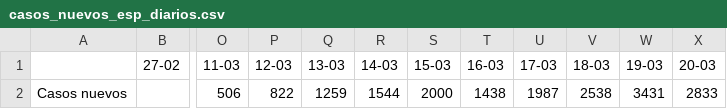
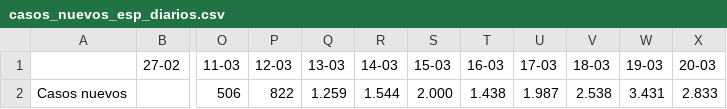
Before and after one commit to nachotronic/covid19, a CSV file: casos_nuevos_esp_diarios.csv, drawn as a sheet; only a part is shown, gaps mark what is left out; the diff names each change by its address in the sheet, - before the commit and + after, or states it on an @@ line.

Commit message:
Add files via upload

```diff
--- a/casos_nuevos_esp_diarios.csv
+++ b/casos_nuevos_esp_diarios.csv
-Q2 (13-03): 1259
+Q2 (13-03): 1.259
-R2 (14-03): 1544
+R2 (14-03): 1.544
-S2 (15-03): 2000
+S2 (15-03): 2.000
-T2 (16-03): 1438
+T2 (16-03): 1.438
-U2 (17-03): 1987
+U2 (17-03): 1.987
-V2 (18-03): 2538
+V2 (18-03): 2.538
-W2 (19-03): 3431
+W2 (19-03): 3.431
-X2 (20-03): 2833
+X2 (20-03): 2.833
```
